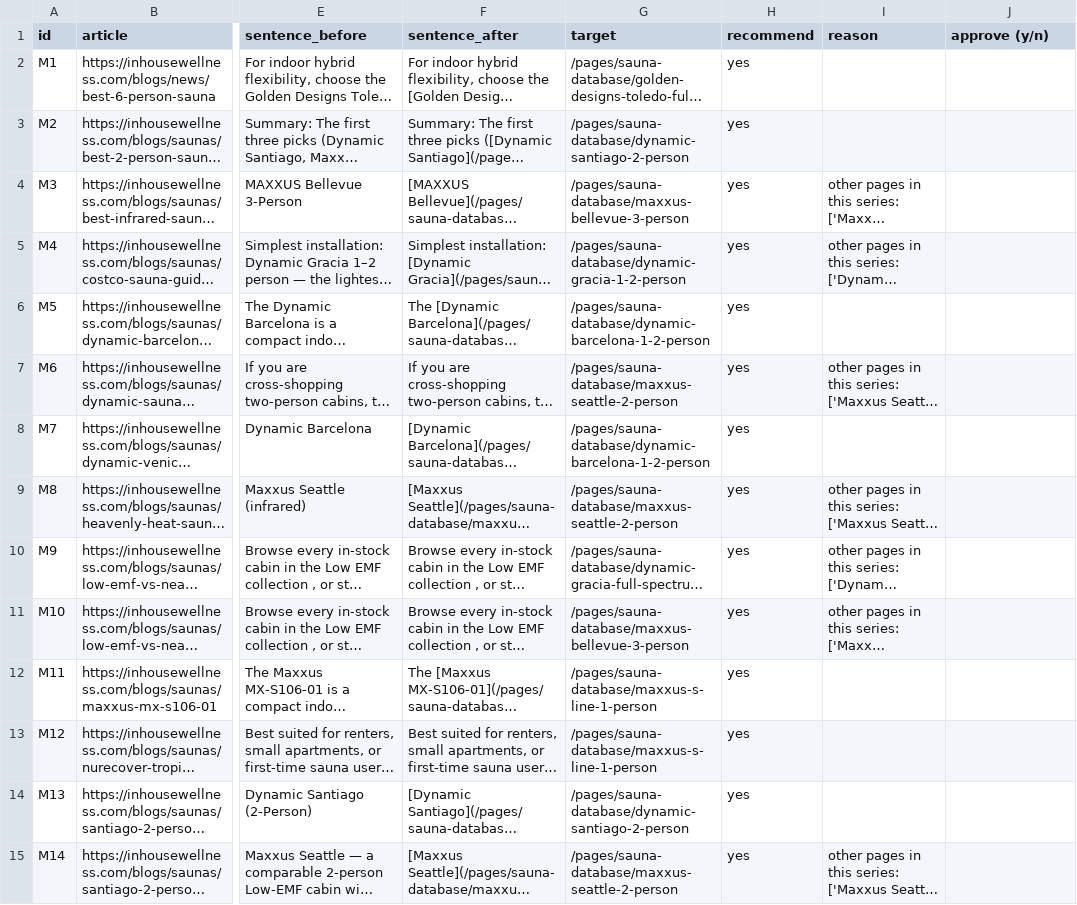
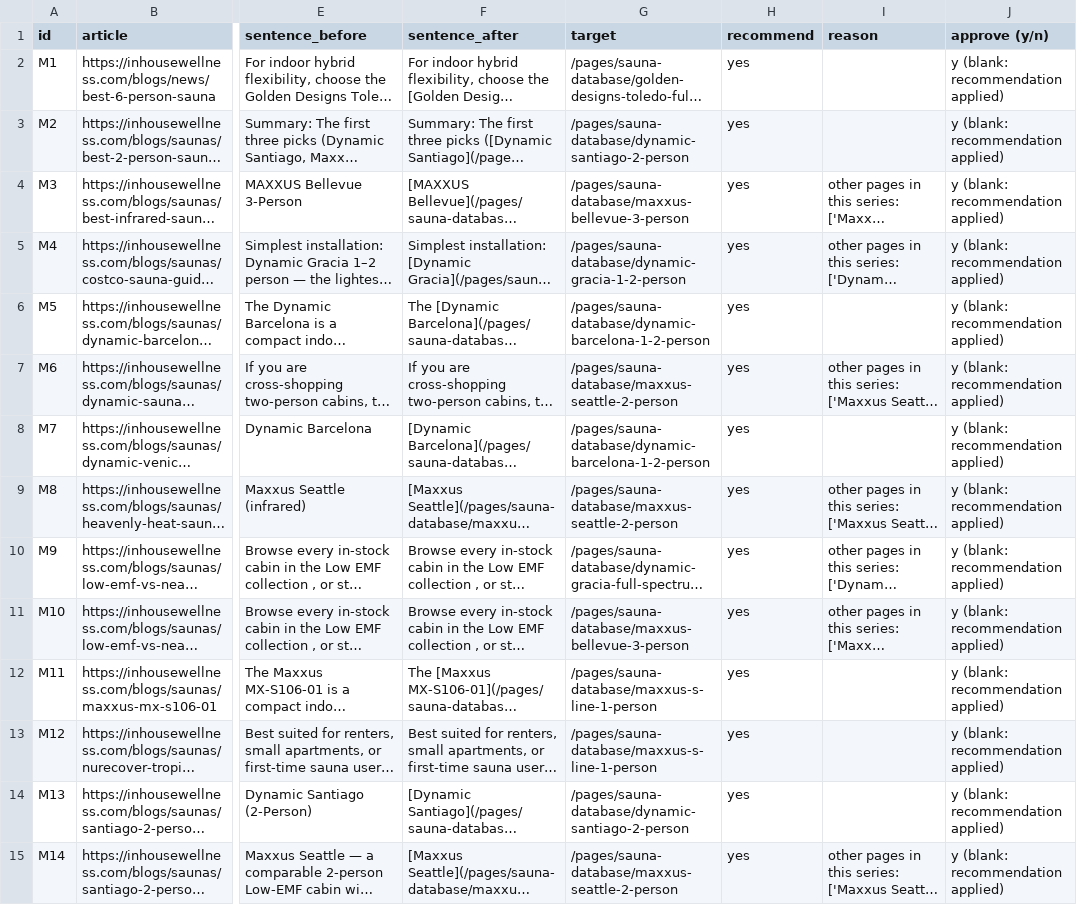
Before and after one commit to zmpersonal/inhousewellness, a CSV file: docs/verified/r4/blog-link-review.csv, drawn as a sheet; only a part is shown, gaps mark what is left out; long unchanged cells end in …; the diff covers the shown part only; the diff names each change by its address in the sheet, - before the commit and + after, or states it on an @@ line.

```diff
--- a/docs/verified/r4/blog-link-review.csv
+++ b/docs/verified/r4/blog-link-review.csv
-J2:J15 (approve (y/n)): (empty)
+J2:J15 (approve (y/n)): y (blank: recommendation applied)
```
Also changed, not shown: 23 edited cells elsewhere in this file, 29 other files.
